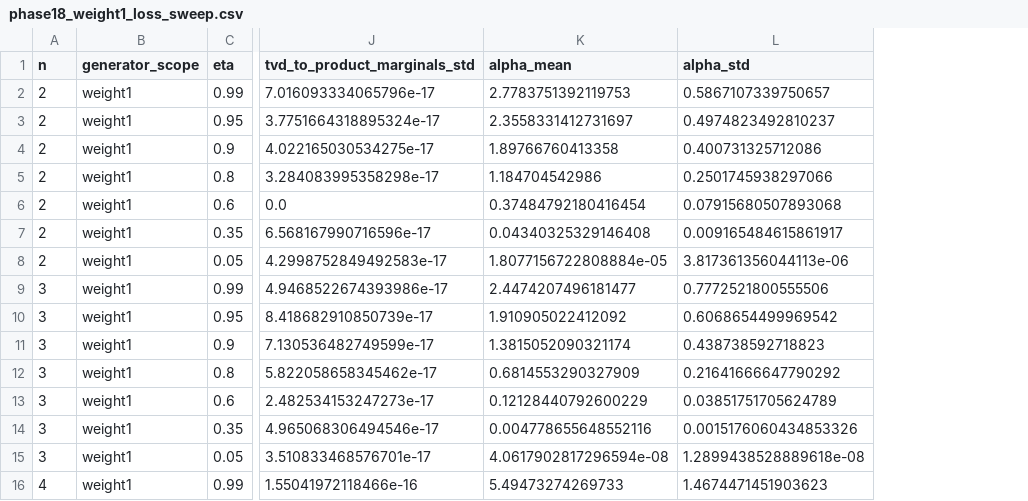
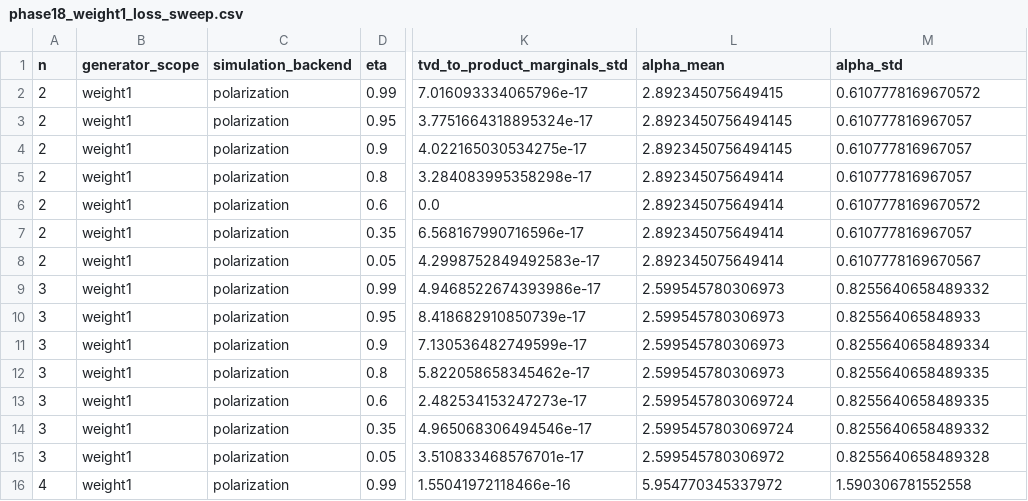
Before and after one commit to alejack312/merlin-photonic-generative-modeling, a CSV file: results/phase18_weight1_loss_sweep.csv, drawn as a sheet; only a part is shown, gaps mark what is left out; addresses are those after the commit; the diff covers the shown part only; the diff names each change by its address in the sheet, - before the commit and + after, or states it on an @@ line.

```diff
--- a/results/phase18_weight1_loss_sweep.csv
+++ b/results/phase18_weight1_loss_sweep.csv
+column C (simulation_backend), rows 2-16: all polarization
-L2 (alpha_mean): 2.7783751392119753
+L2 (alpha_mean): 2.892345075649415
-M2 (alpha_std): 0.5867107339750657
+M2 (alpha_std): 0.6107778169670572
-L3 (alpha_mean): 2.3558331412731697
+L3 (alpha_mean): 2.8923450756494145
-M3 (alpha_std): 0.4974823492810237
+M3 (alpha_std): 0.610777816967057
-L4 (alpha_mean): 1.89766760413358
+L4 (alpha_mean): 2.8923450756494145
-M4 (alpha_std): 0.400731325712086
+M4 (alpha_std): 0.610777816967057
-L5 (alpha_mean): 1.184704542986
+L5 (alpha_mean): 2.892345075649414
-M5 (alpha_std): 0.2501745938297066
+M5 (alpha_std): 0.610777816967057
-L6 (alpha_mean): 0.37484792180416454
+L6 (alpha_mean): 2.892345075649414
-M6 (alpha_std): 0.07915680507893068
+M6 (alpha_std): 0.6107778169670572
-L7 (alpha_mean): 0.04340325329146408
+L7 (alpha_mean): 2.892345075649414
-M7 (alpha_std): 0.009165484615861917
+M7 (alpha_std): 0.610777816967057
-L8 (alpha_mean): 1.8077156722808884e-05
+L8 (alpha_mean): 2.892345075649414
-M8 (alpha_std): 3.817361356044113e-06
+M8 (alpha_std): 0.6107778169670567
-L9 (alpha_mean): 2.4474207496181477
+L9 (alpha_mean): 2.599545780306973
-M9 (alpha_std): 0.7772521800555506
+M9 (alpha_std): 0.8255640658489332
-L10 (alpha_mean): 1.910905022412092
+L10 (alpha_mean): 2.599545780306973
-M10 (alpha_std): 0.6068654499969542
+M10 (alpha_std): 0.825564065848933
-L11 (alpha_mean): 1.3815052090321174
+L11 (alpha_mean): 2.599545780306973
-M11 (alpha_std): 0.438738592718823
+M11 (alpha_std): 0.8255640658489334
-L12 (alpha_mean): 0.6814553290327909
+L12 (alpha_mean): 2.599545780306973
-M12 (alpha_std): 0.21641666647790292
+M12 (alpha_std): 0.8255640658489335
-L13 (alpha_mean): 0.12128440792600229
+L13 (alpha_mean): 2.5995457803069724
-M13 (alpha_std): 0.03851751705624789
+M13 (alpha_std): 0.8255640658489335
-L14 (alpha_mean): 0.004778655648552116
+L14 (alpha_mean): 2.5995457803069724
-M14 (alpha_std): 0.0015176060434853326
+M14 (alpha_std): 0.8255640658489332
-L15 (alpha_mean): 4.0617902817296594e-08
+L15 (alpha_mean): 2.599545780306972
-M15 (alpha_std): 1.2899438528889618e-08
+M15 (alpha_std): 0.8255640658489328
-L16 (alpha_mean): 5.49473274269733
+L16 (alpha_mean): 5.954770345337972
-M16 (alpha_std): 1.4674471451903623
+M16 (alpha_std): 1.590306781552558
```
Also changed, not shown: 40 edited cells elsewhere in this file, results/phase18_backend_comparison.csv, results/phase18_merlin_dual_rail_mixed_loss_sweep.csv, 7 other files.
